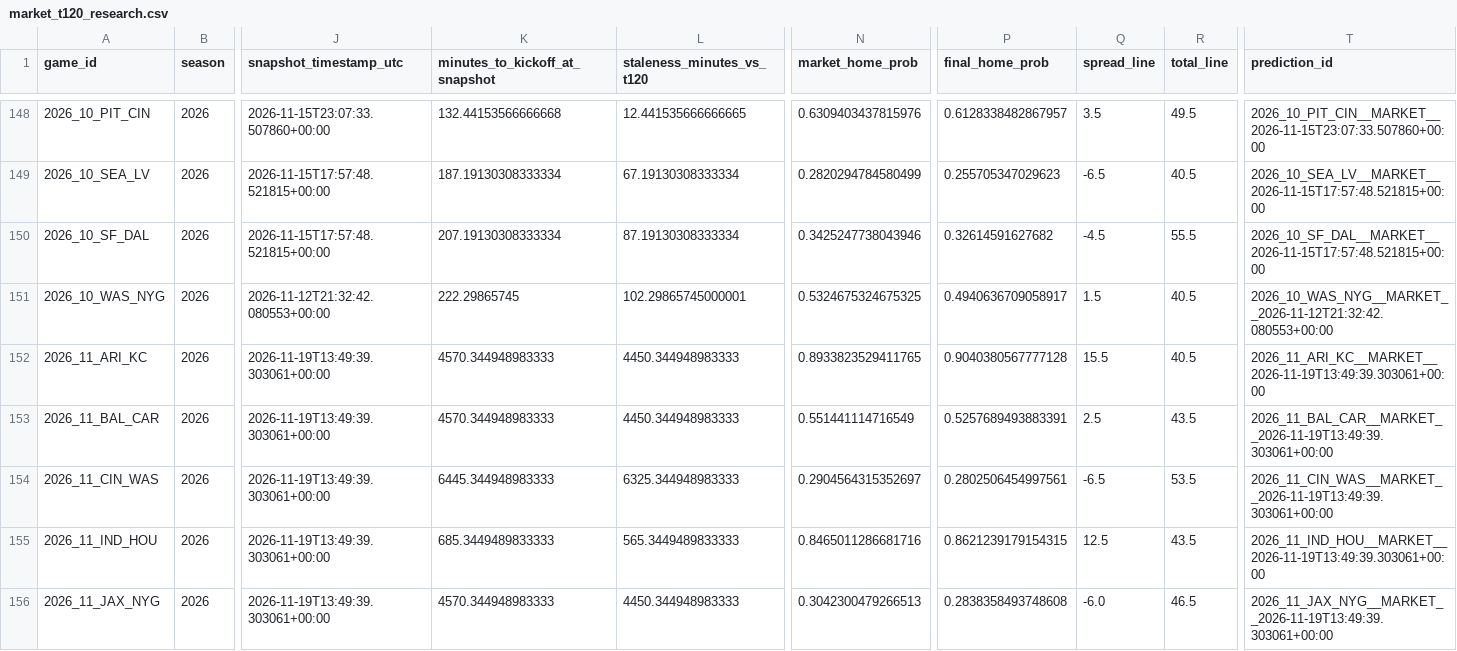
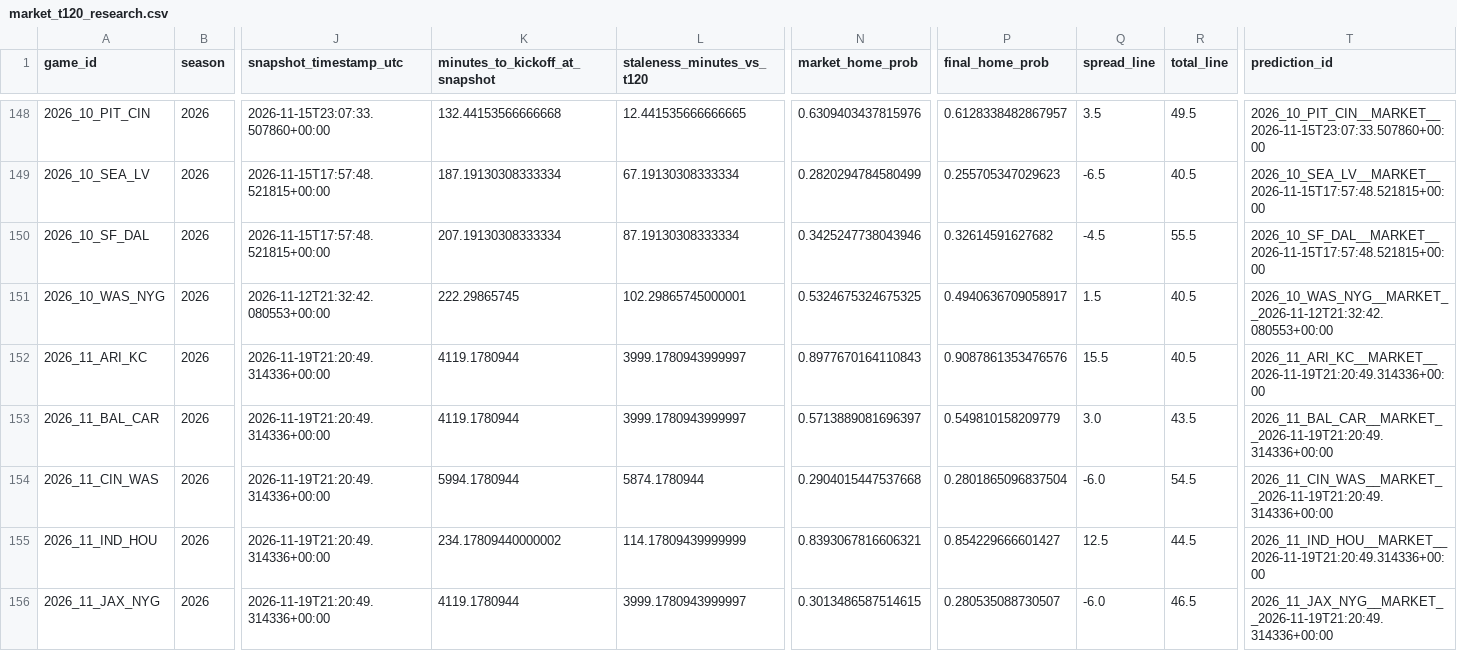
Before and after one commit to levine26/nfl-forecast-model, a CSV file: outputs/market_t120_research.csv, drawn as a sheet; only a part is shown, gaps mark what is left out; the diff covers the shown part only; the diff names each change by its address in the sheet, - before the commit and + after, or states it on an @@ line.

```diff
--- a/outputs/market_t120_research.csv
+++ b/outputs/market_t120_research.csv
-J152:J156 (snapshot_timestamp_utc): 2026-11-19T13:49:39.303061+00:00
+J152:J156 (snapshot_timestamp_utc): 2026-11-19T21:20:49.314336+00:00
-K152:K153 (minutes_to_kickoff_at_snapshot): 4570.344948983333
+K152:K153 (minutes_to_kickoff_at_snapshot): 4119.1780944
-L152:L153 (staleness_minutes_vs_t120): 4450.344948983333
+L152:L153 (staleness_minutes_vs_t120): 3999.1780943999997
-N152 (market_home_prob): 0.8933823529411765
+N152 (market_home_prob): 0.8977670164110843
-P152 (final_home_prob): 0.9040380567777128
+P152 (final_home_prob): 0.9087861353476576
-T152 (prediction_id): 2026_11_ARI_KC__MARKET__2026-11-19T13:49:39.303061+00:00
+T152 (prediction_id): 2026_11_ARI_KC__MARKET__2026-11-19T21:20:49.314336+00:00
-N153 (market_home_prob): 0.551441114716549
+N153 (market_home_prob): 0.5713889081696397
-P153 (final_home_prob): 0.5257689493883391
+P153 (final_home_prob): 0.549810158209779
-Q153 (spread_line): 2.5
+Q153 (spread_line): 3.0
-T153 (prediction_id): 2026_11_BAL_CAR__MARKET__2026-11-19T13:49:39.303061+00:00
+T153 (prediction_id): 2026_11_BAL_CAR__MARKET__2026-11-19T21:20:49.314336+00:00
-K154 (minutes_to_kickoff_at_snapshot): 6445.344948983333
+K154 (minutes_to_kickoff_at_snapshot): 5994.1780944
-L154 (staleness_minutes_vs_t120): 6325.344948983333
+L154 (staleness_minutes_vs_t120): 5874.1780944
-N154 (market_home_prob): 0.2904564315352697
+N154 (market_home_prob): 0.2904015447537668
-P154 (final_home_prob): 0.2802506454997561
+P154 (final_home_prob): 0.2801865096837504
-Q154 (spread_line): -6.5
+Q154 (spread_line): -6.0
-R154 (total_line): 53.5
+R154 (total_line): 54.5
-T154 (prediction_id): 2026_11_CIN_WAS__MARKET__2026-11-19T13:49:39.303061+00:00
+T154 (prediction_id): 2026_11_CIN_WAS__MARKET__2026-11-19T21:20:49.314336+00:00
-K155 (minutes_to_kickoff_at_snapshot): 685.3449489833333
+K155 (minutes_to_kickoff_at_snapshot): 234.17809440000002
-L155 (staleness_minutes_vs_t120): 565.3449489833333
+L155 (staleness_minutes_vs_t120): 114.17809439999999
-N155 (market_home_prob): 0.8465011286681716
+N155 (market_home_prob): 0.8393067816606321
-P155 (final_home_prob): 0.8621239179154315
+P155 (final_home_prob): 0.854229666601427
-R155 (total_line): 43.5
+R155 (total_line): 44.5
-T155 (prediction_id): 2026_11_IND_HOU__MARKET__2026-11-19T13:49:39.303061+00:00
+T155 (prediction_id): 2026_11_IND_HOU__MARKET__2026-11-19T21:20:49.314336+00:00
-K156 (minutes_to_kickoff_at_snapshot): 4570.344948983333
+K156 (minutes_to_kickoff_at_snapshot): 4119.1780944
-L156 (staleness_minutes_vs_t120): 4450.344948983333
+L156 (staleness_minutes_vs_t120): 3999.1780943999997
-N156 (market_home_prob): 0.3042300479266513
+N156 (market_home_prob): 0.3013486587514615
-P156 (final_home_prob): 0.2838358493748608
+P156 (final_home_prob): 0.280535088730507
-T156 (prediction_id): 2026_11_JAX_NYG__MARKET__2026-11-19T13:49:39.303061+00:00
+T156 (prediction_id): 2026_11_JAX_NYG__MARKET__2026-11-19T21:20:49.314336+00:00
```
Also changed, not shown: 52 edited cells elsewhere in this file, outputs/this_week.csv, 2 other files.
